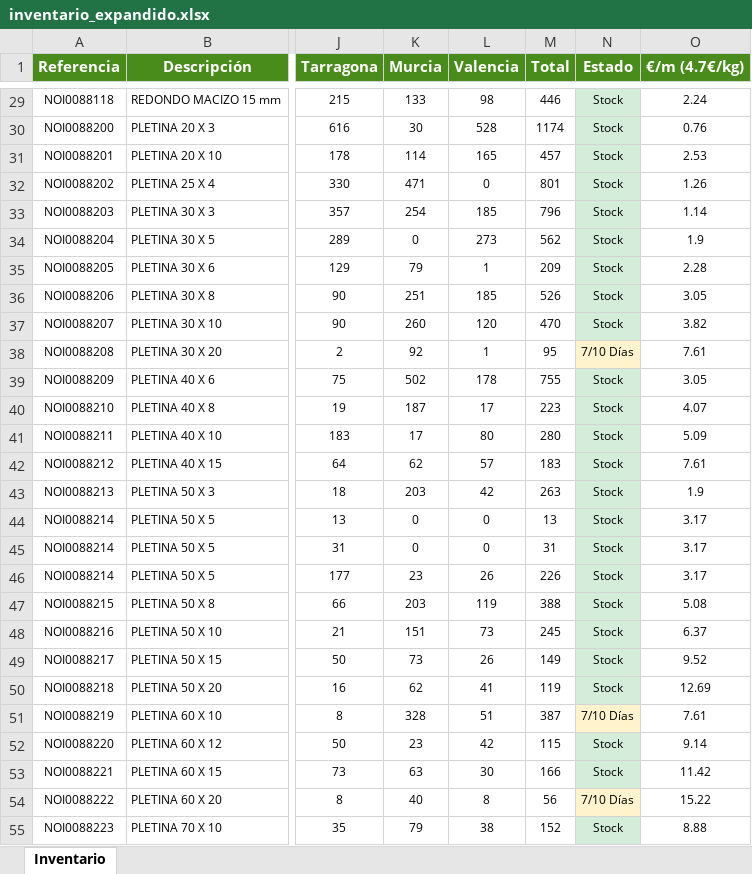
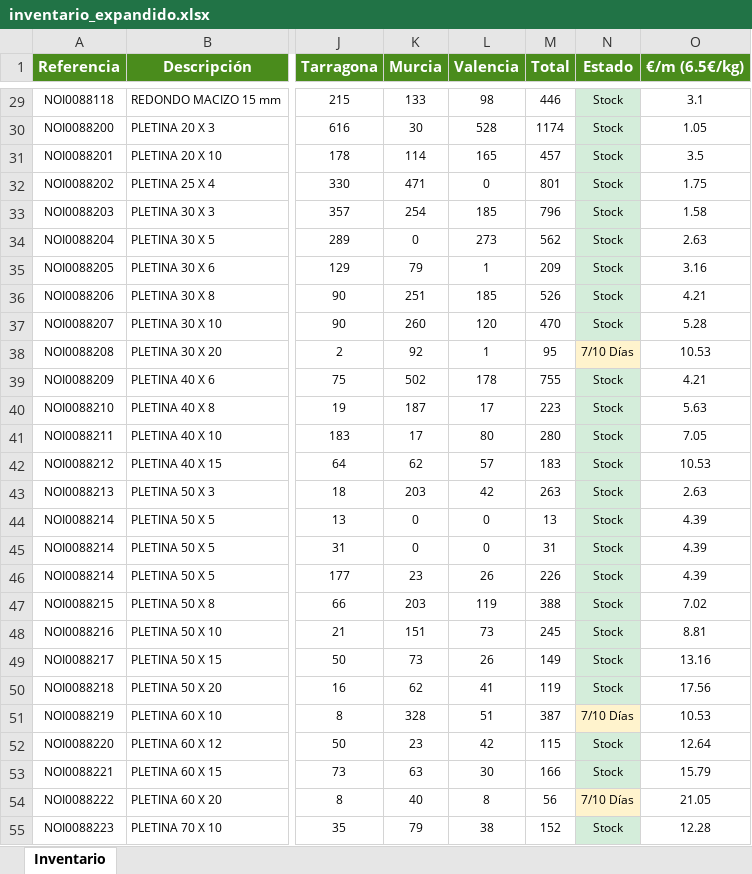
Before and after one commit to afcatalunya/normalizados, an Excel workbook: inventario_expandido.xlsx, sheet Inventario, drawn as a sheet; only a part is shown, gaps mark what is left out; values as stored, in another font and other column widths than the file's, no borders; the diff covers the shown part only; the diff names each change by its address in the sheet, - before the commit and + after, or states it on an @@ line.

```diff
--- a/inventario_expandido.xlsx (sheet Inventario)
+++ b/inventario_expandido.xlsx (sheet Inventario)
-O1: €/m (4.7€/kg)
+O1: €/m (6.5€/kg)
-O29 (€/m (6.5€/kg)): 2.24
+O29 (€/m (6.5€/kg)): 3.1
-O30 (€/m (6.5€/kg)): 0.76
+O30 (€/m (6.5€/kg)): 1.05
-O31 (€/m (6.5€/kg)): 2.53
+O31 (€/m (6.5€/kg)): 3.5
-O32 (€/m (6.5€/kg)): 1.26
+O32 (€/m (6.5€/kg)): 1.75
-O33 (€/m (6.5€/kg)): 1.14
+O33 (€/m (6.5€/kg)): 1.58
-O34 (€/m (6.5€/kg)): 1.9
+O34 (€/m (6.5€/kg)): 2.63
-O35 (€/m (6.5€/kg)): 2.28
+O35 (€/m (6.5€/kg)): 3.16
-O36 (€/m (6.5€/kg)): 3.05
+O36 (€/m (6.5€/kg)): 4.21
-O37 (€/m (6.5€/kg)): 3.82
+O37 (€/m (6.5€/kg)): 5.28
-O38 (€/m (6.5€/kg)): 7.61
+O38 (€/m (6.5€/kg)): 10.53
-O39 (€/m (6.5€/kg)): 3.05
+O39 (€/m (6.5€/kg)): 4.21
-O40 (€/m (6.5€/kg)): 4.07
+O40 (€/m (6.5€/kg)): 5.63
-O41 (€/m (6.5€/kg)): 5.09
+O41 (€/m (6.5€/kg)): 7.05
-O42 (€/m (6.5€/kg)): 7.61
+O42 (€/m (6.5€/kg)): 10.53
-O43 (€/m (6.5€/kg)): 1.9
+O43 (€/m (6.5€/kg)): 2.63
-O44:O46 (€/m (6.5€/kg)): 3.17
+O44:O46 (€/m (6.5€/kg)): 4.39
-O47 (€/m (6.5€/kg)): 5.08
+O47 (€/m (6.5€/kg)): 7.02
-O48 (€/m (6.5€/kg)): 6.37
+O48 (€/m (6.5€/kg)): 8.81
-O49 (€/m (6.5€/kg)): 9.52
+O49 (€/m (6.5€/kg)): 13.16
-O50 (€/m (6.5€/kg)): 12.69
+O50 (€/m (6.5€/kg)): 17.56
-O51 (€/m (6.5€/kg)): 7.61
+O51 (€/m (6.5€/kg)): 10.53
-O52 (€/m (6.5€/kg)): 9.14
+O52 (€/m (6.5€/kg)): 12.64
-O53 (€/m (6.5€/kg)): 11.42
+O53 (€/m (6.5€/kg)): 15.79
-O54 (€/m (6.5€/kg)): 15.22
+O54 (€/m (6.5€/kg)): 21.05
-O55 (€/m (6.5€/kg)): 8.88
+O55 (€/m (6.5€/kg)): 12.28
```
Also changed, not shown: 458 edited cells elsewhere in this sheet, 3 other files.
